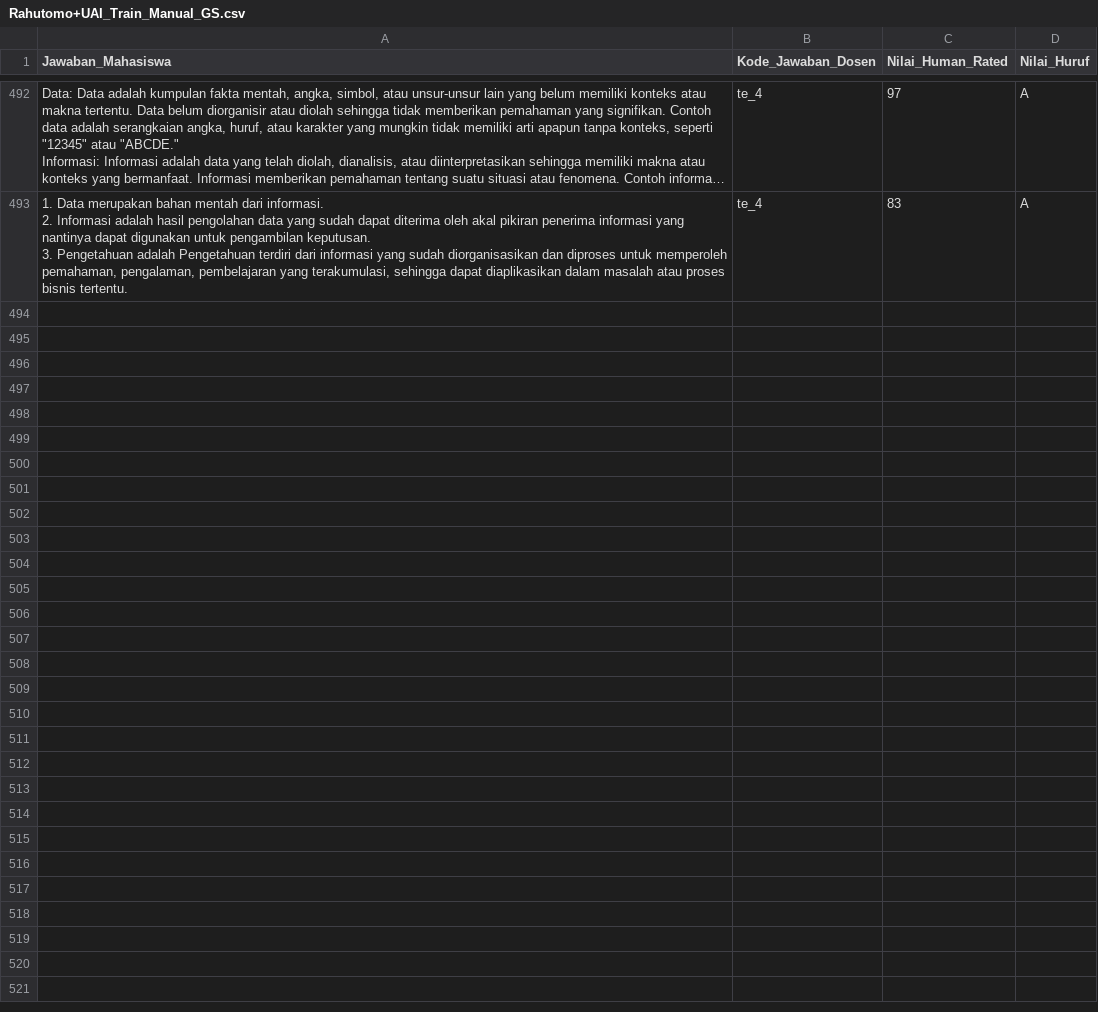
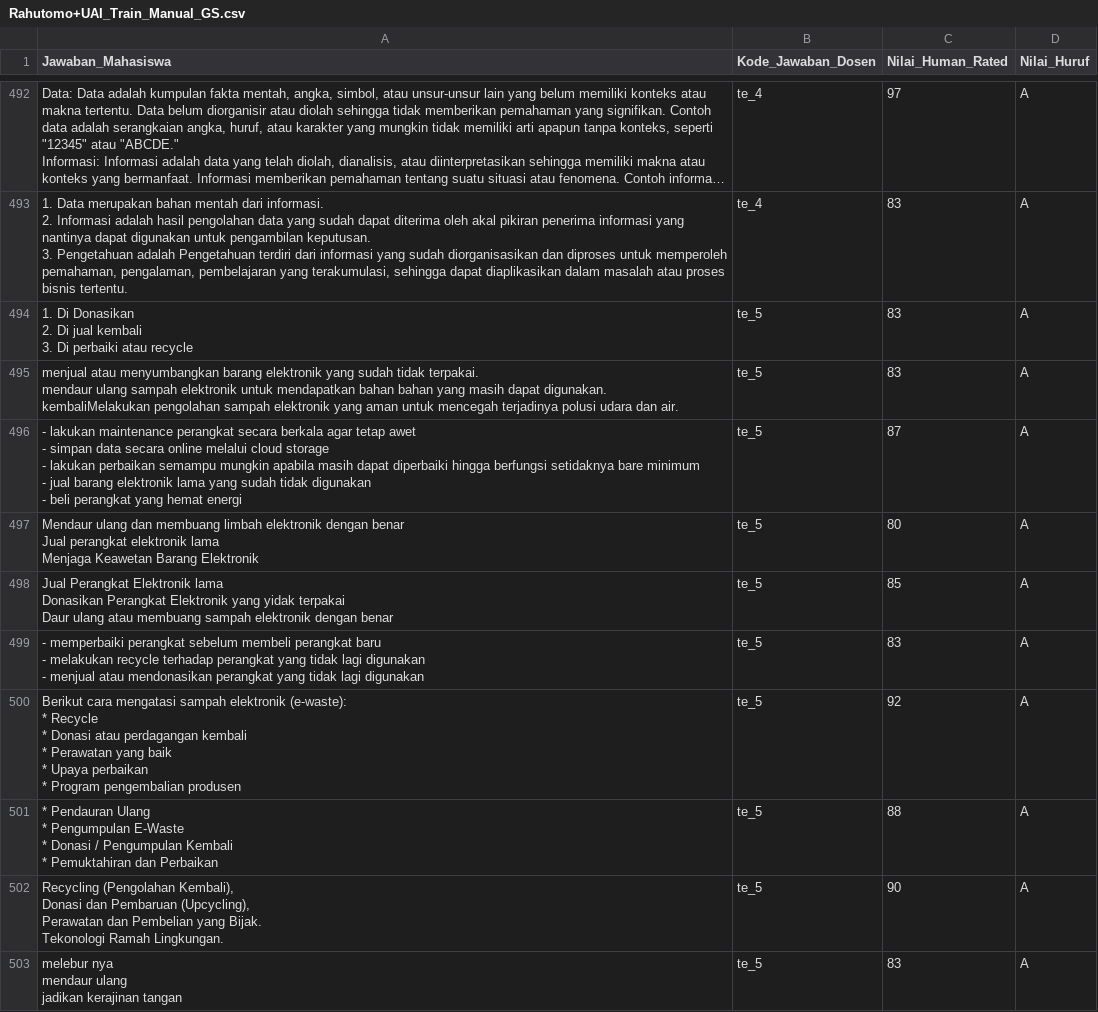
Before and after one commit to euaru/NLP, a CSV file: Manual/Rahutomo+UAI_Train_Manual_GS.csv, drawn as a sheet; only a part is shown, gaps mark what is left out; long unchanged cells end in …; ↵ is a line break in a cell; the diff covers the shown part only; the diff names each change by its address in the sheet, - before the commit and + after, or states it on an @@ line.

Commit message:
Update Rahutomo+UAI_Train_Manual_GS.csv

```diff
--- a/Manual/Rahutomo+UAI_Train_Manual_GS.csv
+++ b/Manual/Rahutomo+UAI_Train_Manual_GS.csv
+row 494: 1. Di Donasikan ↵ 2. Di jual kembali ↵ 3. Di perbaiki atau recycle | te_5 | 83 | A
+row 495: menjual atau menyumbangkan barang elektronik yang sudah tidak terpakai. ↵ mendaur ulang sampah elektronik untuk mendapatkan bahan bahan yang masih dapat digunakan. ↵ kembaliMelakukan pengolahan sampah elektronik yang aman untuk mencegah terjadinya polusi udara dan air. | te_5 | 83 | A
+row 496: - lakukan maintenance perangkat secara berkala agar tetap awet ↵ - simpan data secara online melalui cloud storage ↵ - lakukan perbaikan semampu mungkin apabila masih dapat diperbaiki hingga berfungsi setidaknya bare minimum ↵ - jual barang elektronik lama yang sudah tidak digunakan ↵ - beli perangkat yang hemat energi | te_5 | 87 | A
+row 497: Mendaur ulang dan membuang limbah elektronik dengan benar ↵ Jual perangkat elektronik lama ↵ Menjaga Keawetan Barang Elektronik | te_5 | 80 | A
+row 498: Jual Perangkat Elektronik lama ↵ Donasikan Perangkat Elektronik yang yidak terpakai ↵ Daur ulang atau membuang sampah elektronik dengan benar | te_5 | 85 | A
+row 499: - memperbaiki perangkat sebelum membeli perangkat baru ↵ - melakukan recycle terhadap perangkat yang tidak lagi digunakan ↵ - menjual atau mendonasikan perangkat yang tidak lagi digunakan | te_5 | 83 | A
+row 500: Berikut cara mengatasi sampah elektronik (e-waste): ↵ * Recycle ↵ * Donasi atau perdagangan kembali ↵ * Perawatan yang baik ↵ * Upaya perbaikan ↵ * Program pengembalian produsen | te_5 | 92 | A
+row 501: * Pendauran Ulang ↵ * Pengumpulan E-Waste ↵ * Donasi / Pengumpulan Kembali ↵ * Pemuktahiran dan Perbaikan | te_5 | 88 | A
+row 502: Recycling (Pengolahan Kembali), ↵ Donasi dan Pembaruan (Upcycling), ↵ Perawatan dan Pembelian yang Bijak. ↵ Tekonologi Ramah Lingkungan. | te_5 | 90 | A
+row 503: melebur nya ↵ mendaur ulang ↵ jadikan kerajinan tangan | te_5 | 83 | A
```
Also changed, not shown: 26 added rows elsewhere in this file.
